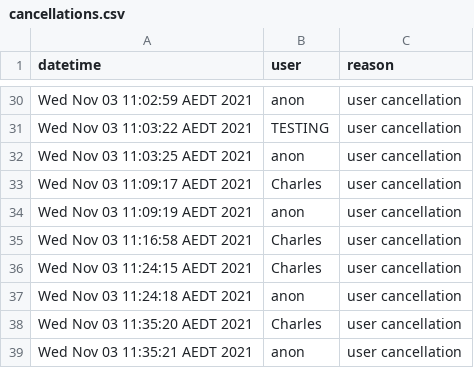
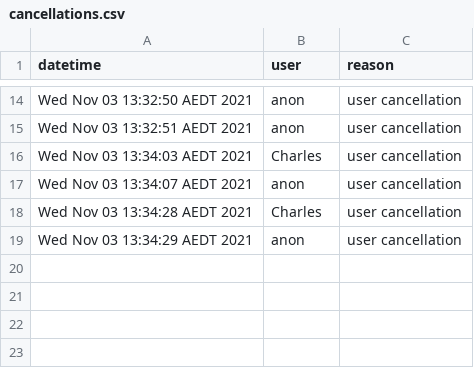
Before and after one commit to ecp110/SOFT2412_Assignment2, a CSV file: app/src/main/java/movie/Databases/cancellations.csv, drawn as a sheet; only a part is shown, gaps mark what is left out; removed rows and columns are numbered as before the commit, all else as after; the diff covers the shown part only; the diff names each change by its address in the sheet, - before the commit and + after, or states it on an @@ line.

```diff
--- a/app/src/main/java/movie/Databases/cancellations.csv
+++ b/app/src/main/java/movie/Databases/cancellations.csv
-A14 (datetime): Wed Nov 03 11:02:59 AEDT 2021
+A14 (datetime): Wed Nov 03 13:32:50 AEDT 2021
-row 31: Wed Nov 03 11:03:22 AEDT 2021 | TESTING | user cancellation
-A15 (datetime): Wed Nov 03 11:03:25 AEDT 2021
+A15 (datetime): Wed Nov 03 13:32:51 AEDT 2021
-A16 (datetime): Wed Nov 03 11:09:17 AEDT 2021
+A16 (datetime): Wed Nov 03 13:34:03 AEDT 2021
-A17 (datetime): Wed Nov 03 11:09:19 AEDT 2021
+A17 (datetime): Wed Nov 03 13:34:07 AEDT 2021
-row 35: Wed Nov 03 11:16:58 AEDT 2021 | Charles | user cancellation
-A18 (datetime): Wed Nov 03 11:24:15 AEDT 2021
+A18 (datetime): Wed Nov 03 13:34:28 AEDT 2021
-A19 (datetime): Wed Nov 03 11:24:18 AEDT 2021
+A19 (datetime): Wed Nov 03 13:34:29 AEDT 2021
-row 38: Wed Nov 03 11:35:20 AEDT 2021 | Charles | user cancellation
-row 39: Wed Nov 03 11:35:21 AEDT 2021 | anon | user cancellation
```
Also changed, not shown: 1 added row, 17 removed rows and 13 edited cells elsewhere in this file, 5 other files.
